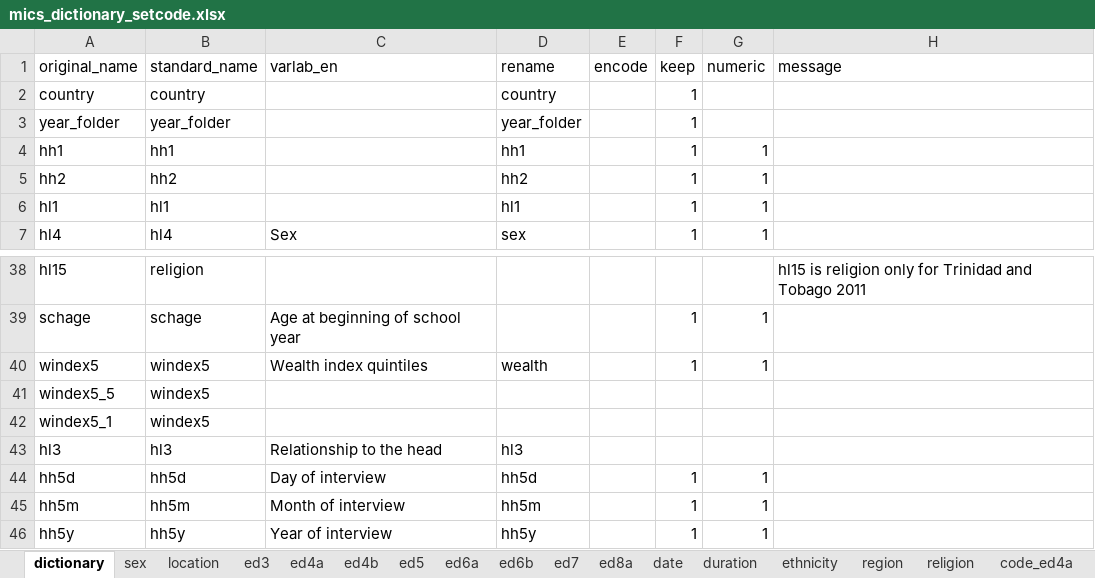
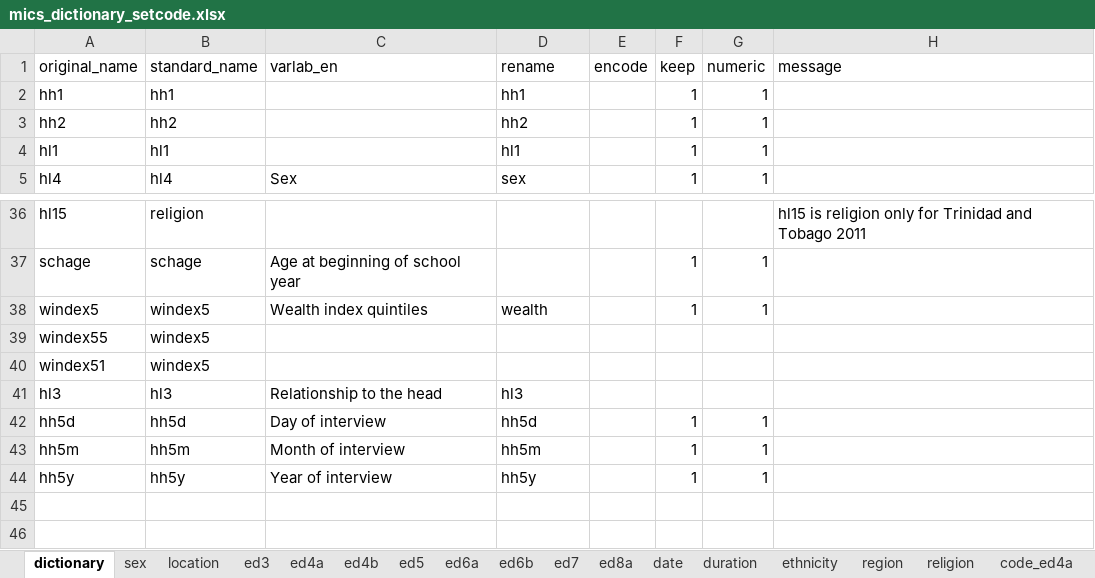
Before and after one commit to global-education-monitoring-report/wide2020, an Excel workbook: auxiliary_data/mics_dictionary_setcode.xlsx, sheet dictionary, drawn as a sheet; only a part is shown, gaps mark what is left out; values as stored, in another font and other column widths than the file's, no borders; removed rows and columns are numbered as before the commit, all else as after; the diff names each change by its address in the sheet, - before the commit and + after, or states it on an @@ line.

```diff
--- a/auxiliary_data/mics_dictionary_setcode.xlsx (sheet dictionary)
+++ b/auxiliary_data/mics_dictionary_setcode.xlsx (sheet dictionary)
-row 2: country | country |  | country |  | 1
-row 3: year_folder | year_folder |  | year_folder |  | 1
-A39 (original_name): windex5_5
+A39 (original_name): windex55
-A40 (original_name): windex5_1
+A40 (original_name): windex51
```
Also changed, not shown: sheet region, sheet group_eduyears, auxiliary_data/dhs_dictionary_setcode.xlsx, 7 other files.
